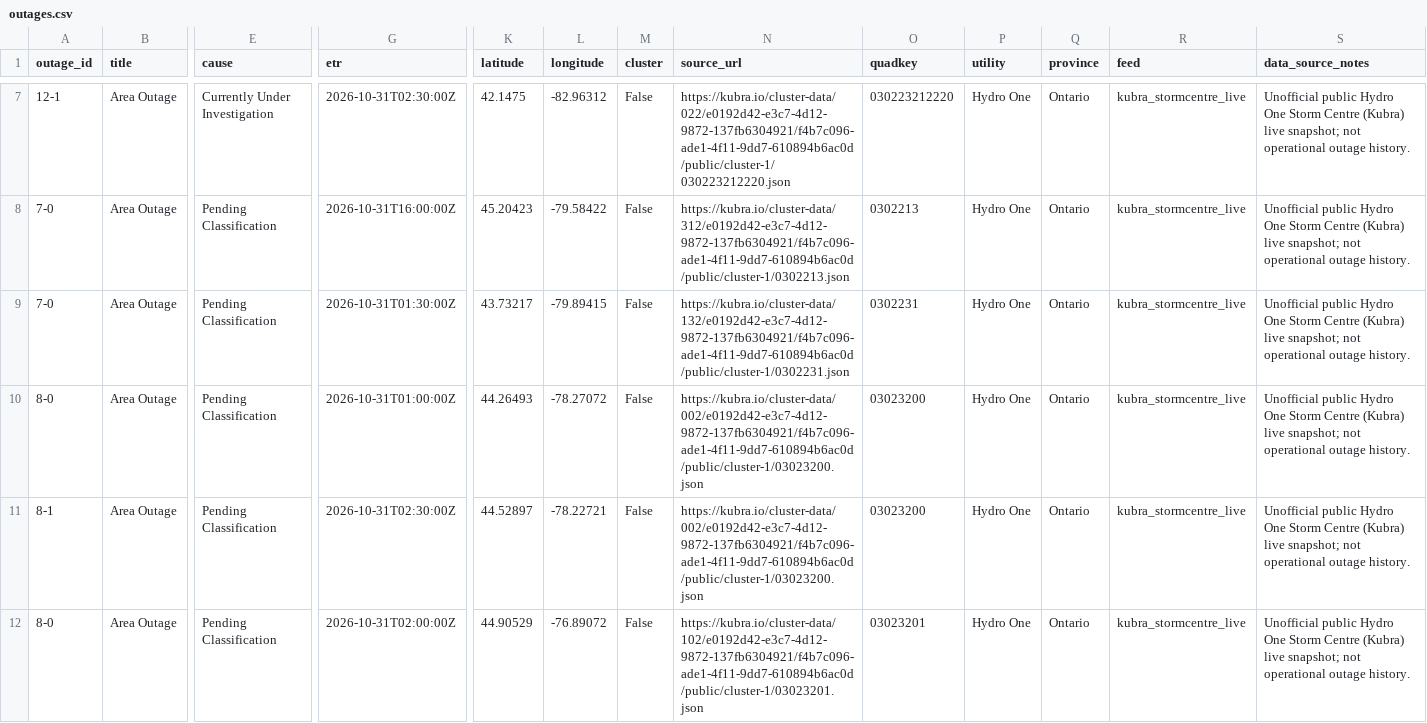
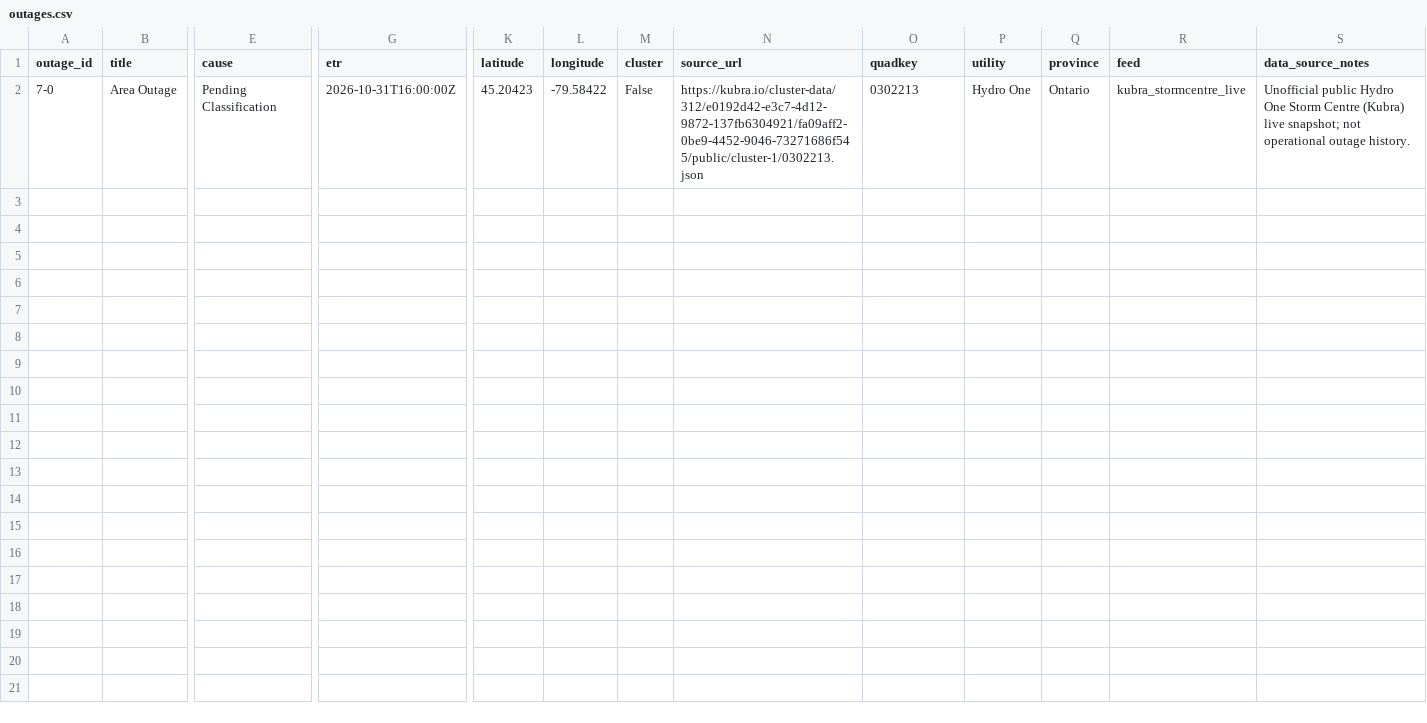
Before and after one commit to Nyu13/bc-hydro-vegetation-risk-demo-public, a CSV file: data/archives/hydro_one_outages/latest/outages.csv, drawn as a sheet; only a part is shown, gaps mark what is left out; removed rows and columns are numbered as before the commit, all else as after; rows hold the shown columns only; the diff covers the shown part only; the diff names each change by its address in the sheet, - before the commit and + after, or states it on an @@ line.

```diff
--- a/data/archives/hydro_one_outages/latest/outages.csv
+++ b/data/archives/hydro_one_outages/latest/outages.csv
-row 7: 12-1 | Area Outage | Currently Under Investigation | 2026-10-31T02:30:00Z | 42.1475 | -82.96312 | False | https://kubra.io/cluster-data/022/e0192d42-e3c7-4d12-9872-137fb6304921/f4b7c096-ade1-4f11-9dd7-610894b6ac0d/public/cluster-1/030223212220.json | 030223212220 | Hydro One | Ontario | kubra_stormcentre_live | Unofficial public Hydro One Storm Centre (Kubra) live snapshot; not operational outage history.
-N2 (source_url): https://kubra.io/cluster-data/312/e0192d42-e3c7-4d12-9872-137fb6304921/f4b7c096-ade1-4f11-9dd7-610894b6ac0d/public/cluster-1/0302213.json
+N2 (source_url): https://kubra.io/cluster-data/312/e0192d42-e3c7-4d12-9872-137fb6304921/fa09aff2-0be9-4452-9046-73271686f545/public/cluster-1/0302213.json
-row 9: 7-0 | Area Outage | Pending Classification | 2026-10-31T01:30:00Z | 43.73217 | -79.89415 | False | https://kubra.io/cluster-data/132/e0192d42-e3c7-4d12-9872-137fb6304921/f4b7c096-ade1-4f11-9dd7-610894b6ac0d/public/cluster-1/0302231.json | 0302231 | Hydro One | Ontario | kubra_stormcentre_live | Unofficial public Hydro One Storm Centre (Kubra) live snapshot; not operational outage history.
-row 10: 8-0 | Area Outage | Pending Classification | 2026-10-31T01:00:00Z | 44.26493 | -78.27072 | False | https://kubra.io/cluster-data/002/e0192d42-e3c7-4d12-9872-137fb6304921/f4b7c096-ade1-4f11-9dd7-610894b6ac0d/public/cluster-1/03023200.json | 03023200 | Hydro One | Ontario | kubra_stormcentre_live | Unofficial public Hydro One Storm Centre (Kubra) live snapshot; not operational outage history.
-row 11: 8-1 | Area Outage | Pending Classification | 2026-10-31T02:30:00Z | 44.52897 | -78.22721 | False | https://kubra.io/cluster-data/002/e0192d42-e3c7-4d12-9872-137fb6304921/f4b7c096-ade1-4f11-9dd7-610894b6ac0d/public/cluster-1/03023200.json | 03023200 | Hydro One | Ontario | kubra_stormcentre_live | Unofficial public Hydro One Storm Centre (Kubra) live snapshot; not operational outage history.
-row 12: 8-0 | Area Outage | Pending Classification | 2026-10-31T02:00:00Z | 44.90529 | -76.89072 | False | https://kubra.io/cluster-data/102/e0192d42-e3c7-4d12-9872-137fb6304921/f4b7c096-ade1-4f11-9dd7-610894b6ac0d/public/cluster-1/03023201.json | 03023201 | Hydro One | Ontario | kubra_stormcentre_live | Unofficial public Hydro One Storm Centre (Kubra) live snapshot; not operational outage history.
```
Also changed, not shown: 5 removed rows elsewhere in this file, data/archives/hydro_one_outages/archive_index.csv, data/archives/hydro_one_outages/outages.csv, 7 other files.
